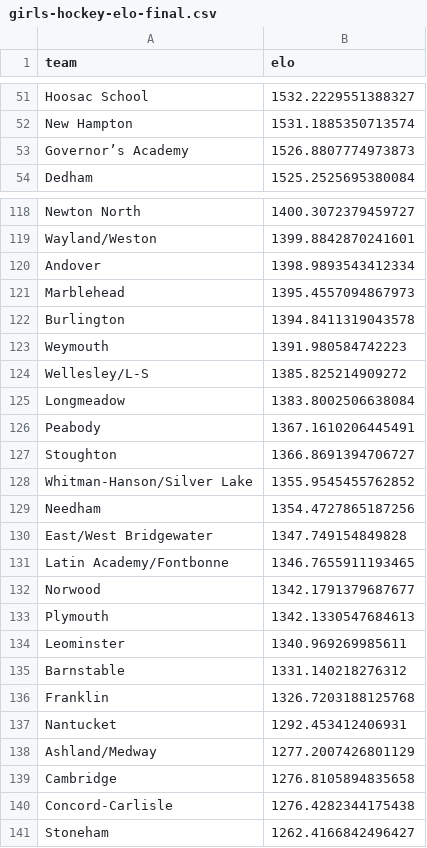
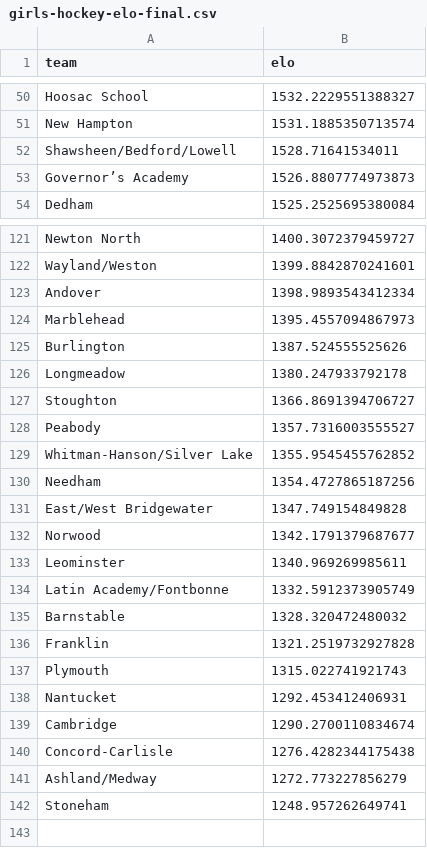
Before and after one commit to bwbensonjr/high-school-sports, a CSV file: results/girls-hockey-elo-final.csv, drawn as a sheet; only a part is shown, gaps mark what is left out; the diff covers the shown part only.

```diff
--- a/results/girls-hockey-elo-final.csv
+++ b/results/girls-hockey-elo-final.csv
@@ -52,2 +51,3 @@ Hoosac School,1532.2229551388327
 New Hampton,1531.1885350713574
+Shawsheen/Bedford/Lowell,1528.71641534011
 Governor’s Academy,1526.8807774973873
@@ -121,8 +124,6 @@ Andover,1398.9893543412334
 Marblehead,1395.4557094867973
-Burlington,1394.8411319043578
-Weymouth,1391.980584742223
-Wellesley/L-S,1385.825214909272
-Longmeadow,1383.8002506638084
-Peabody,1367.1610206445491
+Burlington,1387.524555525626
+Longmeadow,1380.247933792178
 Stoughton,1366.8691394706727
+Peabody,1357.7316003555527
 Whitman-Hanson/Silver Lake,1355.9545455762852
@@ -130,12 +131,12 @@ Needham,1354.4727865187256
 East/West Bridgewater,1347.749154849828
-Latin Academy/Fontbonne,1346.7655911193465
 Norwood,1342.1791379687677
-Plymouth,1342.1330547684613
 Leominster,1340.969269985611
-Barnstable,1331.140218276312
-Franklin,1326.7203188125768
+Latin Academy/Fontbonne,1332.5912373905749
+Barnstable,1328.320472480032
+Franklin,1321.2519732927828
+Plymouth,1315.022741921743
 Nantucket,1292.453412406931
-Ashland/Medway,1277.2007426801129
-Cambridge,1276.8105894835658
+Cambridge,1290.2700110834674
 Concord-Carlisle,1276.4282344175438
-Stoneham,1262.4166842496427
+Ashland/Medway,1272.773227856279
+Stoneham,1248.957262649741
```
Also changed, not shown: 23 added rows, 21 removed rows, 1 moved row and 5 edited cells elsewhere in this file, data/boys-basketball-2026.csv, data/boys-hockey-2026.csv, 43 other files.
